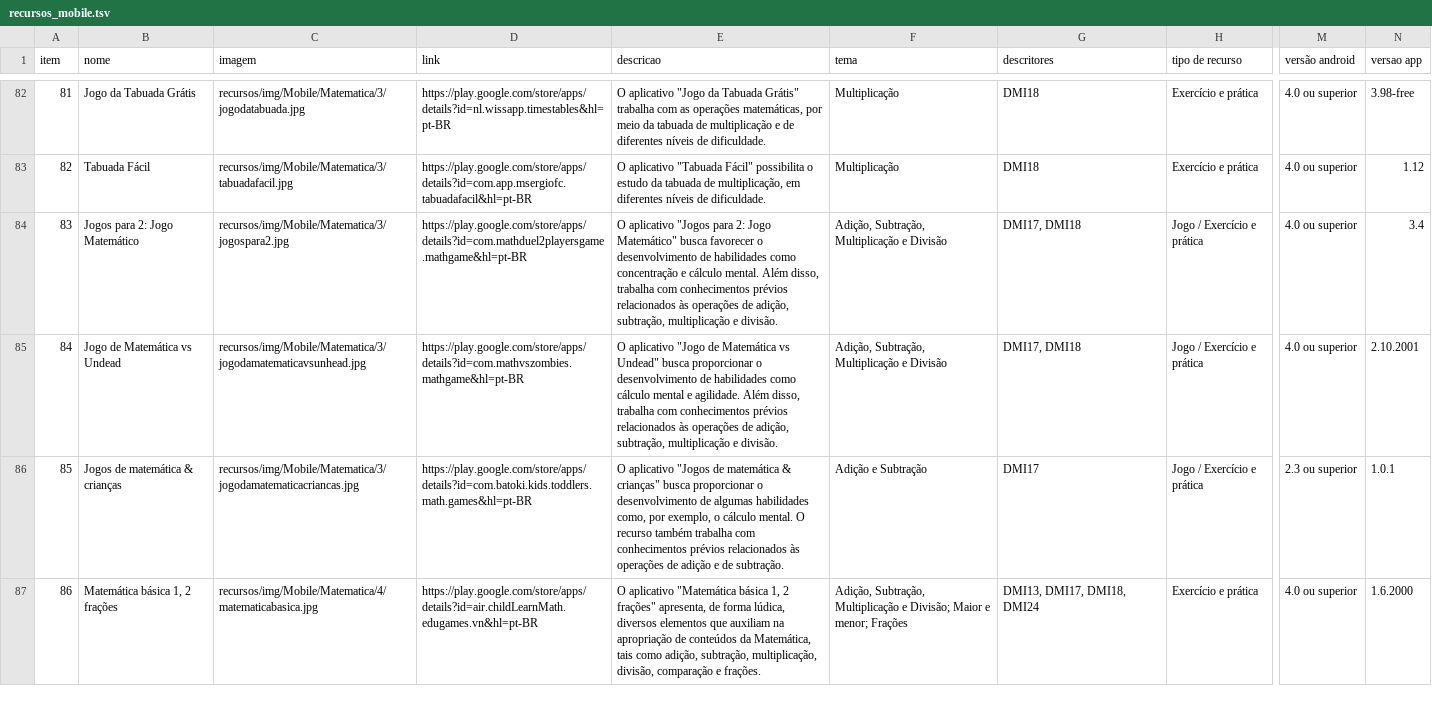
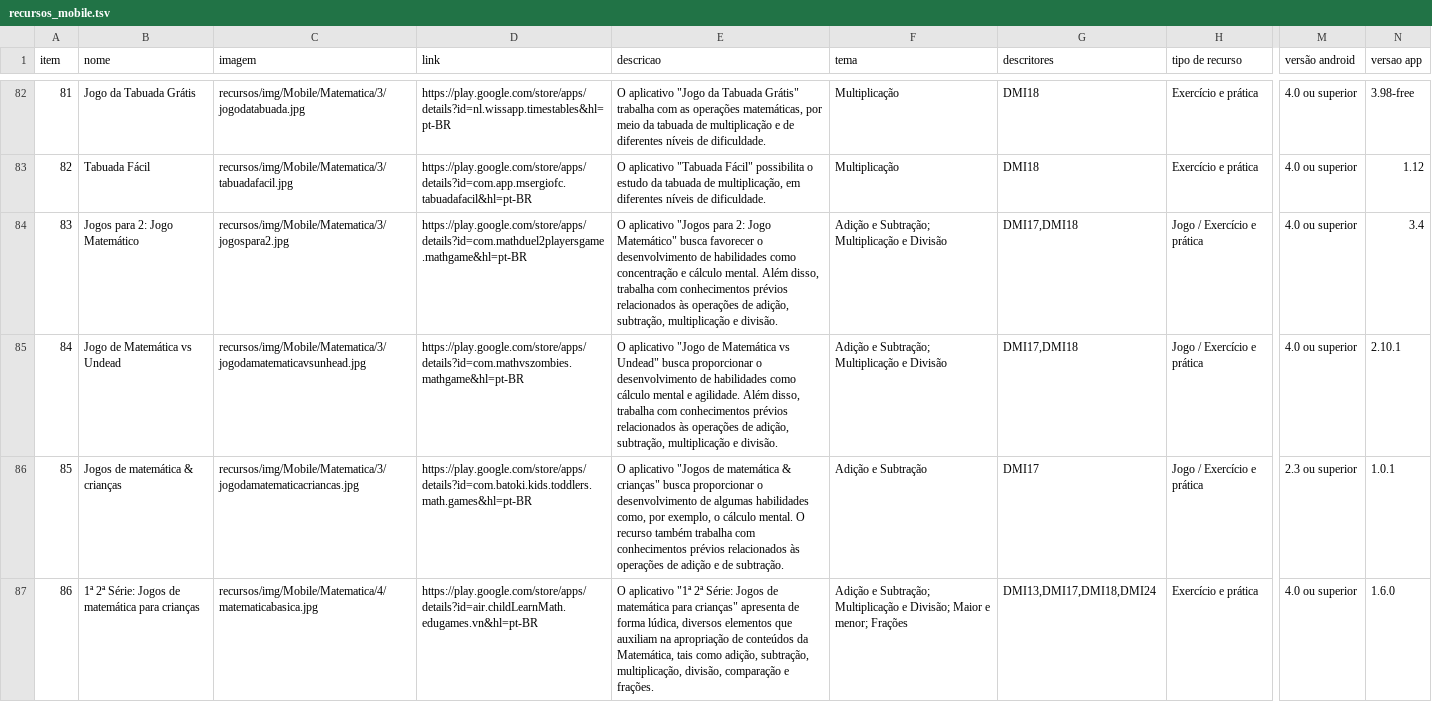
Before and after one commit to carlosmatheusdek/athena, a TSV file: data/recursos_mobile.tsv, drawn as a sheet; only a part is shown, gaps mark what is left out; the diff covers the shown part only; the diff names each change by its address in the sheet, - before the commit and + after, or states it on an @@ line.

```diff
--- a/data/recursos_mobile.tsv
+++ b/data/recursos_mobile.tsv
-F84:F85 (tema): Adição, Subtração, Multiplicação e Divisão
+F84:F85 (tema): Adição e Subtração; Multiplicação e Divisão
-G84:G85 (descritores): DMI17, DMI18
+G84:G85 (descritores): DMI17,DMI18
-N85 (versao app): 2.10.2001
+N85 (versao app): 2.10.1
-B87 (nome): Matemática básica 1, 2 frações
+B87 (nome): 1ª 2ª Série: Jogos de matemática para crianças
-E87 (descricao): O aplicativo "Matemática básica 1, 2 frações" apresenta, de forma…
+E87 (descricao): O aplicativo "1ª 2ª Série: Jogos de matemática para crianças" apresenta de forma…
-F87 (tema): Adição, Subtração, Multiplicação e…
+F87 (tema): Adição e Subtração; Multiplicação e…
-G87 (descritores): DMI13, DMI17, DMI18, DMI24
+G87 (descritores): DMI13,DMI17,DMI18,DMI24
-N87 (versao app): 1.6.2000
+N87 (versao app): 1.6.0
```
Also changed, not shown: 1 removed row and 123 edited cells elsewhere in this file, data/recursos_pc.tsv, 12 other files.
